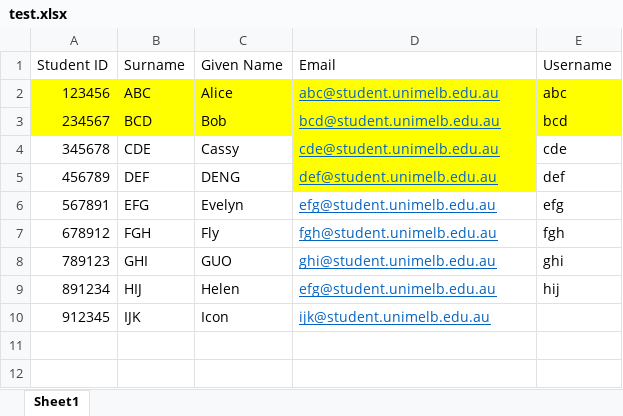
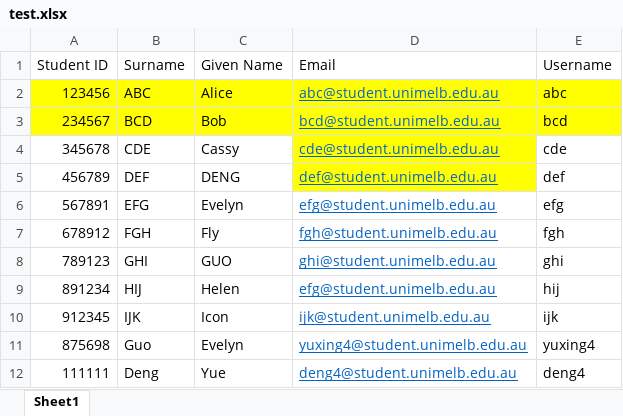
Before and after one commit to RuoShuiDY/ComputingProject-2019-SM1, an Excel workbook: test.xlsx, sheet Sheet1, drawn as a sheet; values as stored, in another font and other column widths than the file's, no borders; the diff names each change by its address in the sheet, - before the commit and + after, or states it on an @@ line.

```diff
--- a/test.xlsx (sheet Sheet1)
+++ b/test.xlsx (sheet Sheet1)
-E10 (Username): (empty)
+E10 (Username): ijk
+row 11: 875698 | Guo | Evelyn | yuxing4@student.unimelb.edu.au | yuxing4
+row 12: 111111 | Deng | Yue | deng4@student.unimelb.edu.au | deng4
```
Also changed, not shown: 5 other files.
